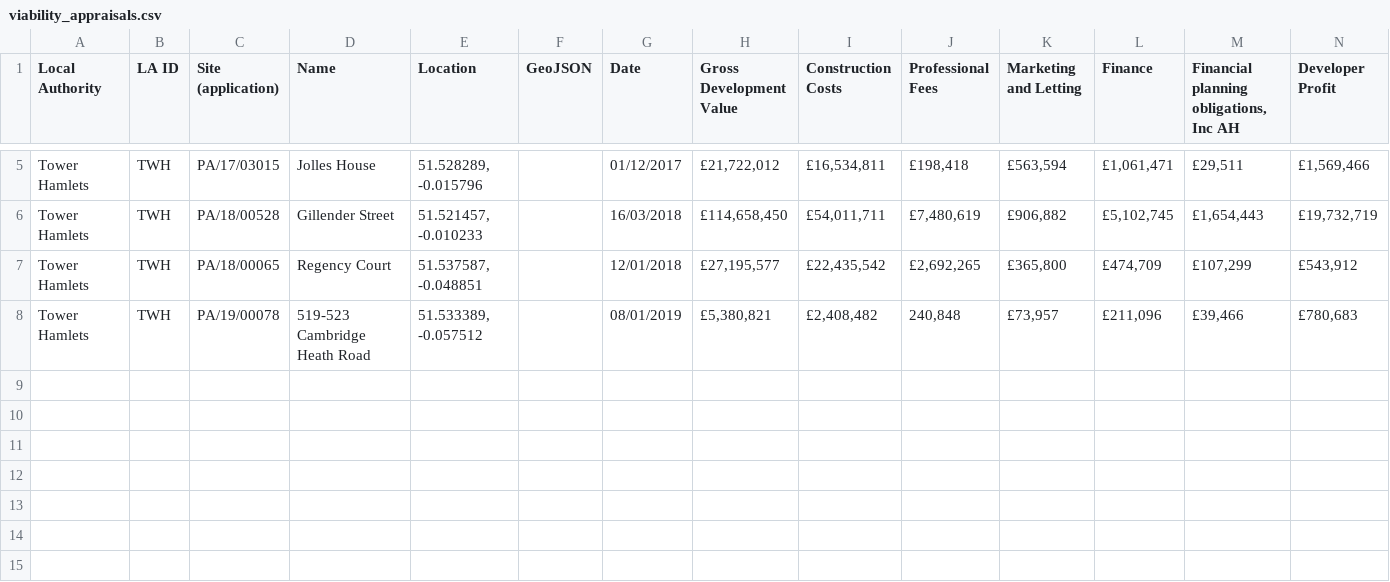
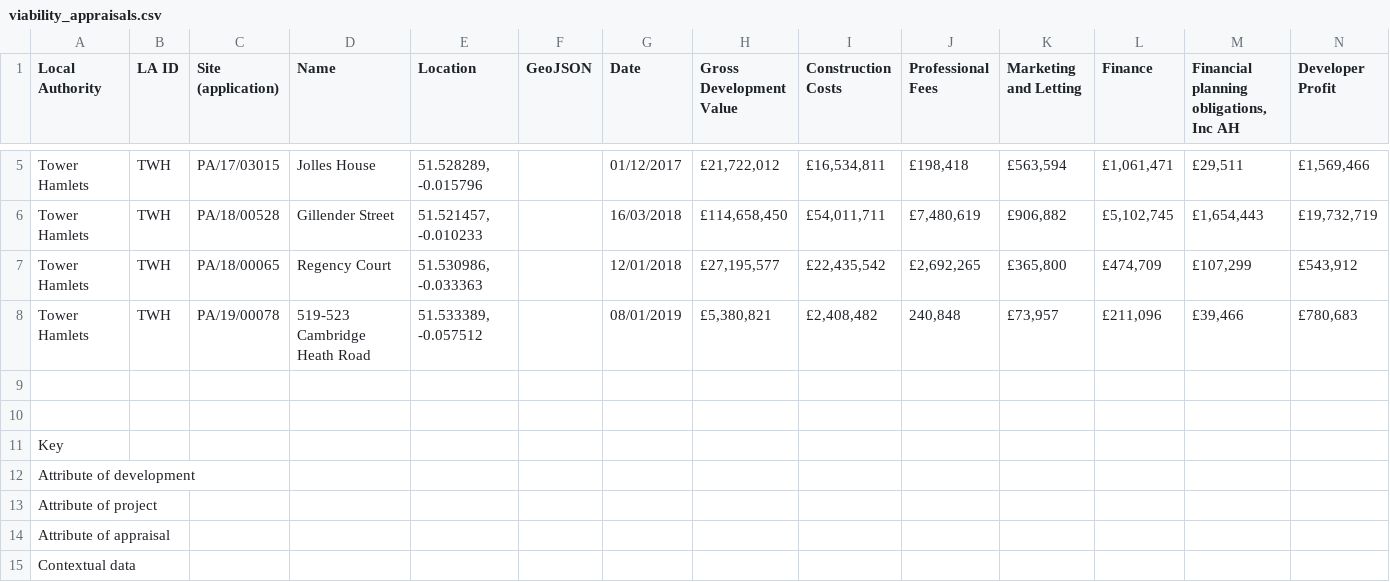
Before and after one commit to wearefuturegov/viability-comparison-tool, a CSV file: lib/viability_appraisals.csv, drawn as a sheet; only a part is shown, gaps mark what is left out; rows hold the shown columns only; the diff names each change by its address in the sheet, - before the commit and + after, or states it on an @@ line.

```diff
--- a/lib/viability_appraisals.csv
+++ b/lib/viability_appraisals.csv
-E7 (Location): 51.537587, -0.048851
+E7 (Location): 51.530986, -0.033363
+row 9: (empty)
+row 10: (empty)
+row 11: Key
+row 12: Attribute of development
+row 13: Attribute of project
+row 14: Attribute of appraisal
+row 15: Contextual data
```
Also changed, not shown: 9 other files.
